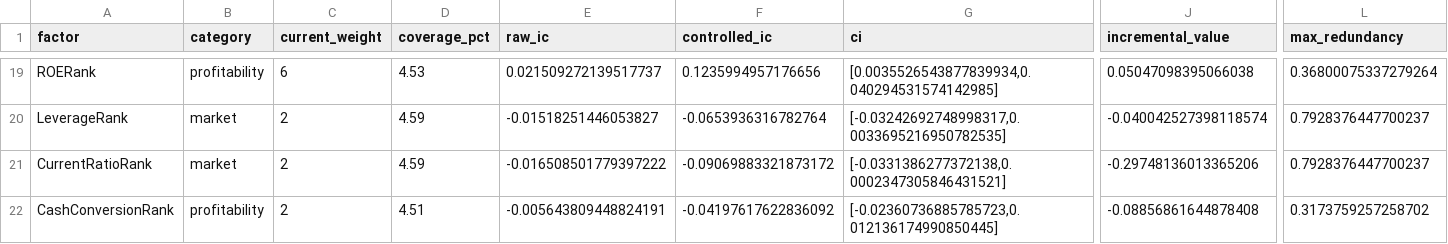
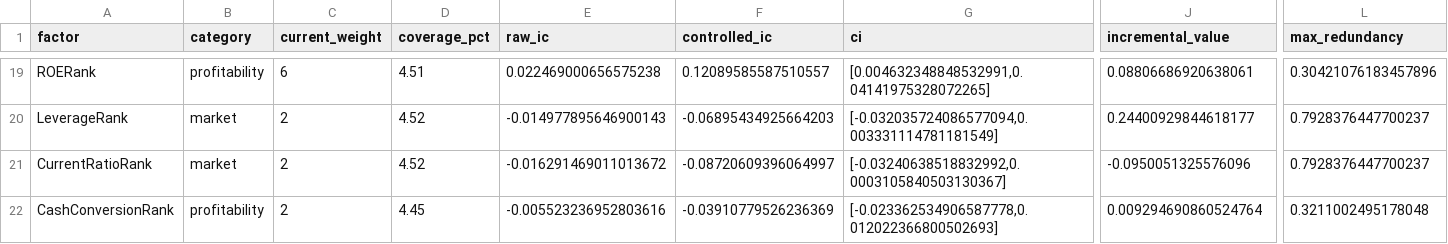
Before and after one commit to alih0111/Company-Financial, a CSV file: canonical_postgres_v1_2_1/backtesting_v1/output/FACTOR_DECISION_TABLE.csv, drawn as a sheet; only a part is shown, gaps mark what is left out; the diff covers the shown part only; the diff names each change by its address in the sheet, - before the commit and + after, or states it on an @@ line.

```diff
--- a/canonical_postgres_v1_2_1/backtesting_v1/output/FACTOR_DECISION_TABLE.csv
+++ b/canonical_postgres_v1_2_1/backtesting_v1/output/FACTOR_DECISION_TABLE.csv
-D19 (coverage_pct): 4.53
+D19 (coverage_pct): 4.51
-E19 (raw_ic): 0.021509272139517737
+E19 (raw_ic): 0.022469000656575238
-F19 (controlled_ic): 0.1235994957176656
+F19 (controlled_ic): 0.12089585587510557
-G19 (ci): [0.0035526543877839934,0.040294531574142985]
+G19 (ci): [0.004632348848532991,0.04141975328072265]
-J19 (incremental_value): 0.05047098395066038
+J19 (incremental_value): 0.08806686920638061
-L19 (max_redundancy): 0.36800075337279264
+L19 (max_redundancy): 0.30421076183457896
-D20:D21 (coverage_pct): 4.59
+D20:D21 (coverage_pct): 4.52
-E20 (raw_ic): -0.01518251446053827
+E20 (raw_ic): -0.014977895646900143
-F20 (controlled_ic): -0.0653936316782764
+F20 (controlled_ic): -0.06895434925664203
-G20 (ci): [-0.03242692748998317,0.0033695216950782535]
+G20 (ci): [-0.032035724086577094,0.003331114781181549]
-J20 (incremental_value): -0.040042527398118574
+J20 (incremental_value): 0.24400929844618177
-E21 (raw_ic): -0.016508501779397222
+E21 (raw_ic): -0.016291469011013672
-F21 (controlled_ic): -0.09069883321873172
+F21 (controlled_ic): -0.08720609396064997
-G21 (ci): [-0.0331386277372138,0.0002347305846431521]
+G21 (ci): [-0.03240638518832992,0.0003105840503130367]
-J21 (incremental_value): -0.29748136013365206
+J21 (incremental_value): -0.0950051325576096
-D22 (coverage_pct): 4.51
+D22 (coverage_pct): 4.45
-E22 (raw_ic): -0.005643809448824191
+E22 (raw_ic): -0.005523236952803616
-F22 (controlled_ic): -0.04197617622836092
+F22 (controlled_ic): -0.03910779526236369
-G22 (ci): [-0.02360736885785723,0.012136174990850445]
+G22 (ci): [-0.023362534906587778,0.012022366800502693]
-J22 (incremental_value): -0.08856861644878408
+J22 (incremental_value): 0.009294690860524764
-L22 (max_redundancy): 0.3173759257258702
+L22 (max_redundancy): 0.3211002495178048
```
Also changed, not shown: 121 edited cells elsewhere in this file, canonical_postgres_v1_2_1/backtesting_v1/output/factor_redundancy.csv, canonical_postgres_v1_2_1/backtesting_v1/output/factor_validation.csv, 20 other files.
